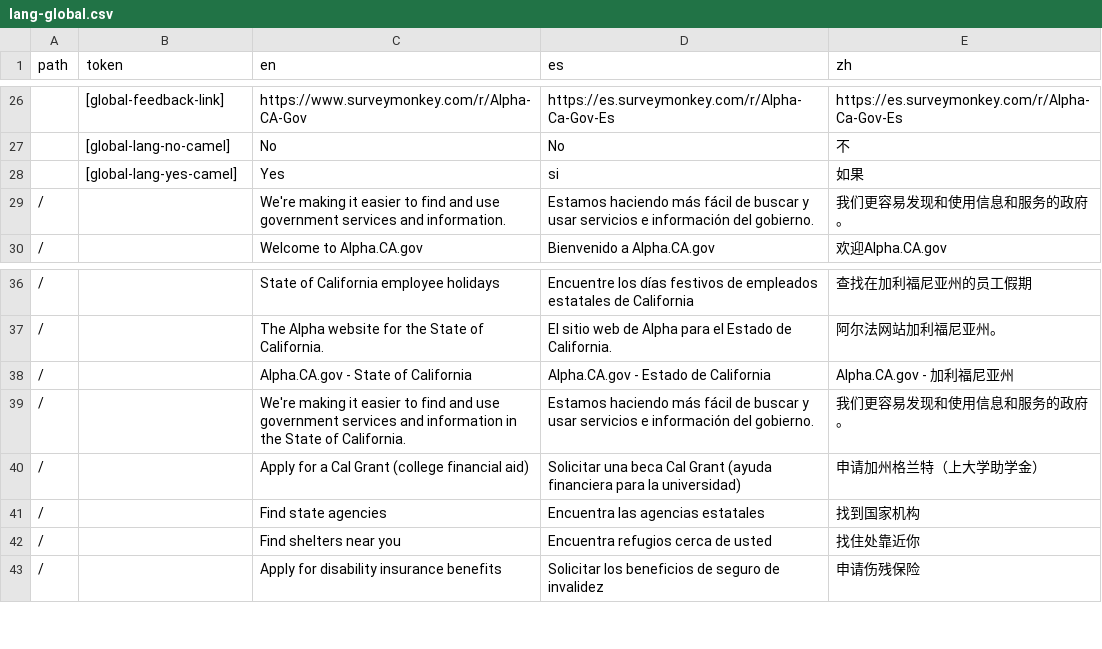
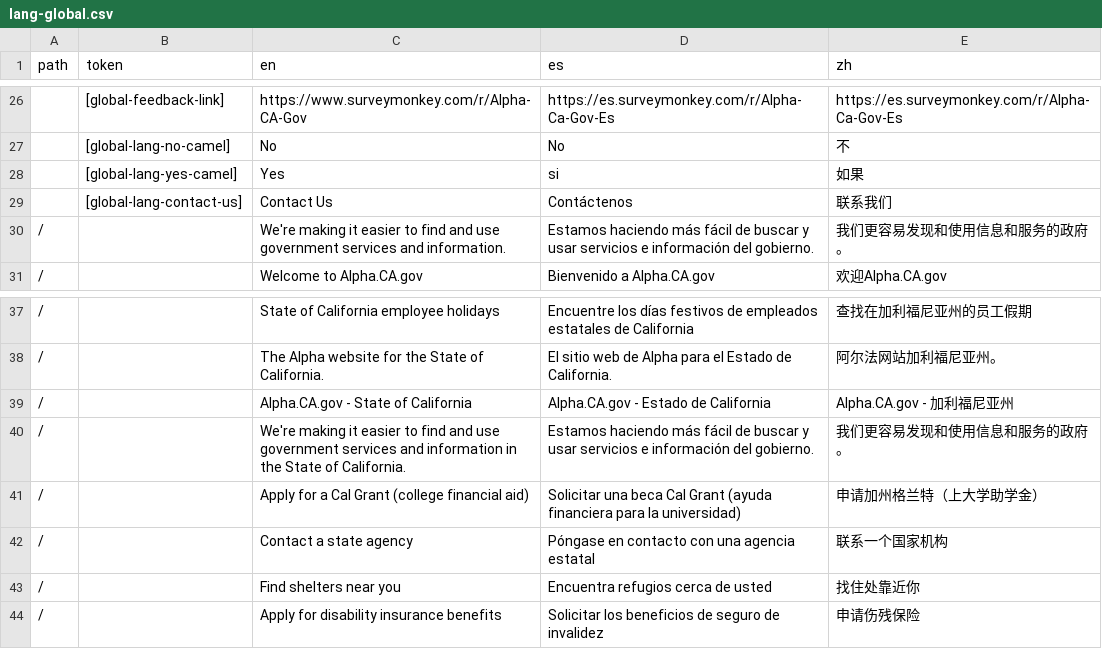
Before and after one commit to cagov/Alpha, a CSV file: src/lang-global.csv, drawn as a sheet; only a part is shown, gaps mark what is left out.

```diff
--- a/src/lang-global.csv
+++ b/src/lang-global.csv
@@ -28,2 +28,3 @@ path,token,en,es,zh
 ,[global-lang-yes-camel],Yes,si,如果
+,[global-lang-contact-us],Contact Us,Contáctenos,联系我们
 /,,We're making it easier to find and use government services and information.,Estamos haciendo más fácil de buscar y usar servicios e información del gobierno.,我们更容易发现和使用信息和服务的政府。
@@ -40,3 +41,3 @@ path,token,en,es,zh
 /,,Apply for a Cal Grant (college financial aid),Solicitar una beca Cal Grant (ayuda financiera para la universidad),申请加州格兰特（上大学助学金）
-/,,Find state agencies,Encuentra las agencias estatales,找到国家机构
+/,,Contact a state agency,Póngase en contacto con una agencia estatal,联系一个国家机构
 /,,Find shelters near you,Encuentra refugios cerca de usted,找住处靠近你
```
Also changed, not shown: 8 other files.
